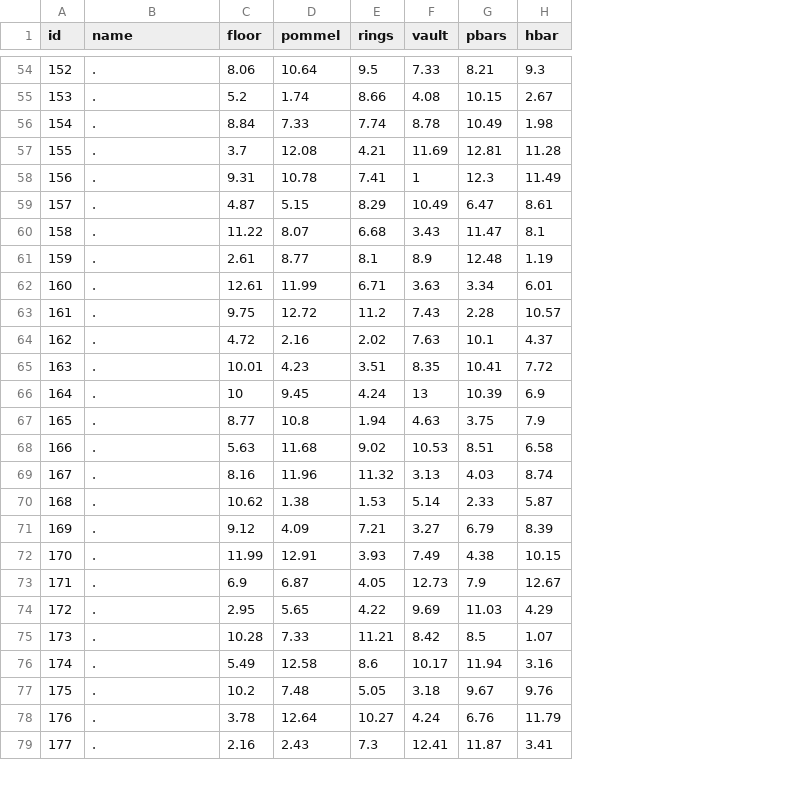
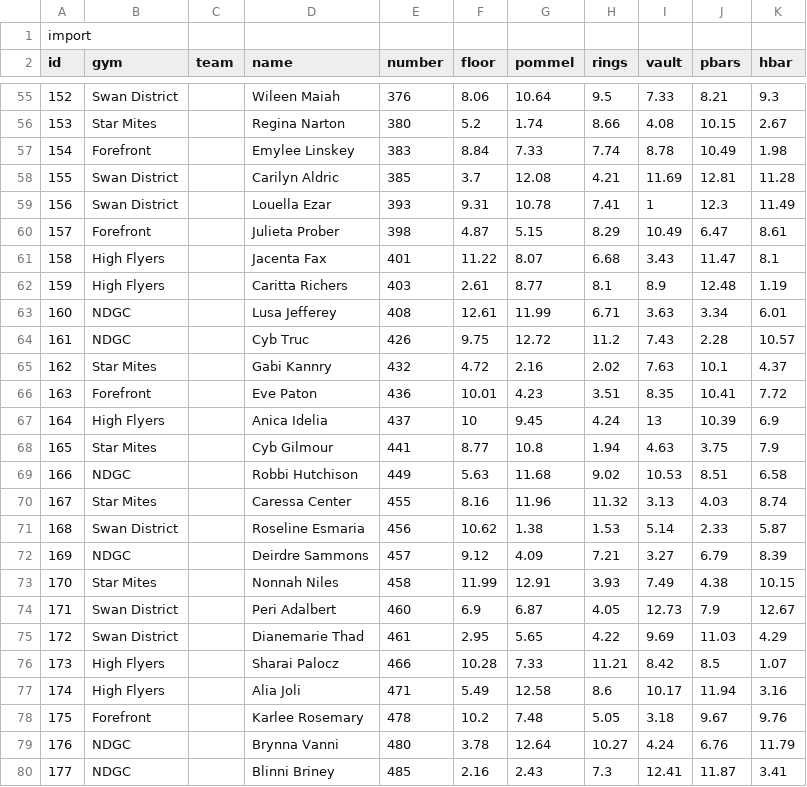
Before and after one commit to AlexZemtsov/gym_app, a CSV file: import.csv, drawn as a sheet; only a part is shown, gaps mark what is left out; addresses are those after the commit; the diff covers the shown part only; the diff names each change by its address in the sheet, - before the commit and + after, or states it on an @@ line.

Commit message:
add import

```diff
--- a/import.csv
+++ b/import.csv
+column B (gym), rows 55-80: Swan District | Star Mites | Forefront | Swan District | Swan District | Forefront | High Flyers | High Flyers | NDGC | NDGC | Star Mites | Forefront | High Flyers | Star Mites | NDGC | Star Mites | Swan District | NDGC | Star Mites | Swan District | Swan District | High Flyers | High Flyers | Forefront | NDGC | NDGC
+column C (team), empty
+column E (number), rows 55-80: 376 | 380 | 383 | 385 | 393 | 398 | 401 | 403 | 408 | 426 | 432 | 436 | 437 | 441 | 449 | 455 | 456 | 457 | 458 | 460 | 461 | 466 | 471 | 478 | 480 | 485
+row 1: import
-D55 (name): .
+D55 (name): Wileen Maiah
-D56 (name): .
+D56 (name): Regina Narton
-D57 (name): .
+D57 (name): Emylee Linskey
-D58 (name): .
+D58 (name): Carilyn Aldric
-D59 (name): .
+D59 (name): Louella Ezar
-D60 (name): .
+D60 (name): Julieta Prober
-D61 (name): .
+D61 (name): Jacenta Fax
-D62 (name): .
+D62 (name): Caritta Richers
-D63 (name): .
+D63 (name): Lusa Jefferey
-D64 (name): .
+D64 (name): Cyb Truc
-D65 (name): .
+D65 (name): Gabi Kannry
-D66 (name): .
+D66 (name): Eve Paton
-D67 (name): .
+D67 (name): Anica Idelia
-D68 (name): .
+D68 (name): Cyb Gilmour
-D69 (name): .
+D69 (name): Robbi Hutchison
-D70 (name): .
+D70 (name): Caressa Center
-D71 (name): .
+D71 (name): Roseline Esmaria
-D72 (name): .
+D72 (name): Deirdre Sammons
-D73 (name): .
+D73 (name): Nonnah Niles
-D74 (name): .
+D74 (name): Peri Adalbert
-D75 (name): .
+D75 (name): Dianemarie Thad
-D76 (name): .
+D76 (name): Sharai Palocz
-D77 (name): .
+D77 (name): Alia Joli
-D78 (name): .
+D78 (name): Karlee Rosemary
-D79 (name): .
+D79 (name): Brynna Vanni
-D80 (name): .
+D80 (name): Blinni Briney
```
Also changed, not shown: 74 edited cells elsewhere in this file, 4 other files.
